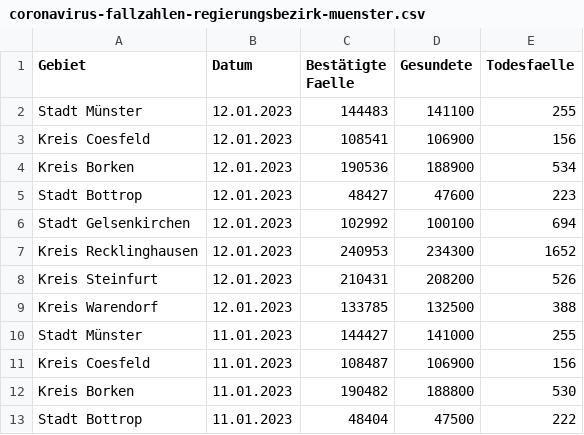
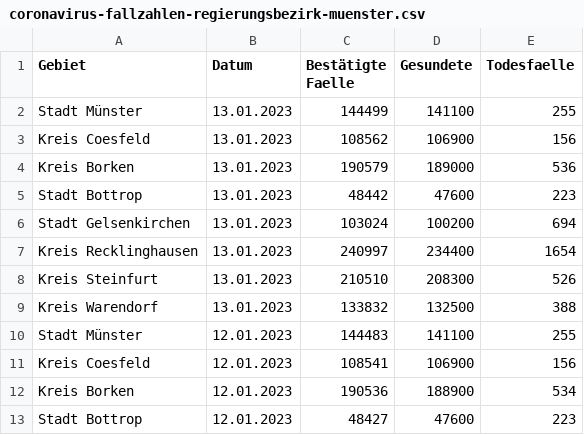
Before and after one commit to od-ms/resources, a CSV file: coronavirus-fallzahlen-regierungsbezirk-muenster.csv, drawn as a sheet; only a part is shown; the shorter side is filled out with more unchanged rows; the diff names each change by its address in the sheet, - before the commit and + after, or states it on an @@ line.

Commit message:
Update 2023-01-16

```diff
--- a/coronavirus-fallzahlen-regierungsbezirk-muenster.csv
+++ b/coronavirus-fallzahlen-regierungsbezirk-muenster.csv
+row 2: Stadt Münster | 13.01.2023 | 144499 | 141100 | 255
+row 3: Kreis Coesfeld | 13.01.2023 | 108562 | 106900 | 156
+row 4: Kreis Borken | 13.01.2023 | 190579 | 189000 | 536
+row 5: Stadt Bottrop | 13.01.2023 | 48442 | 47600 | 223
+row 6: Stadt Gelsenkirchen | 13.01.2023 | 103024 | 100200 | 694
+row 7: Kreis Recklinghausen | 13.01.2023 | 240997 | 234400 | 1654
+row 8: Kreis Steinfurt | 13.01.2023 | 210510 | 208300 | 526
+row 9: Kreis Warendorf | 13.01.2023 | 133832 | 132500 | 388
```
